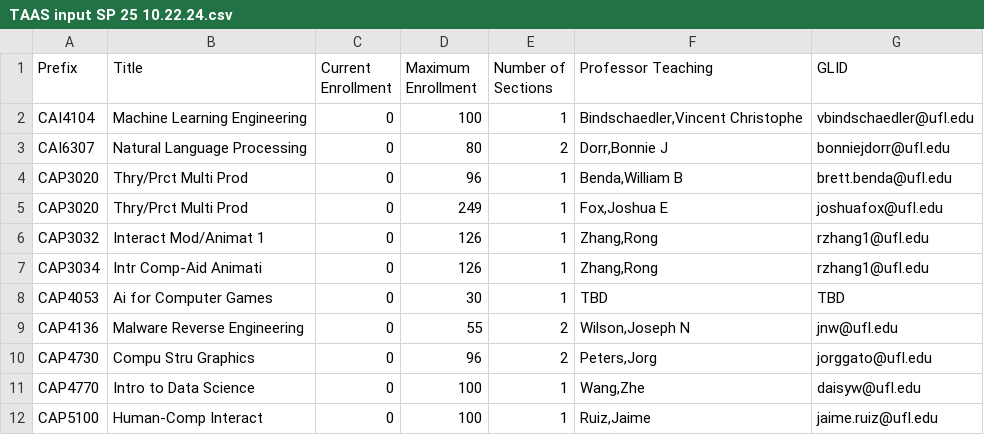
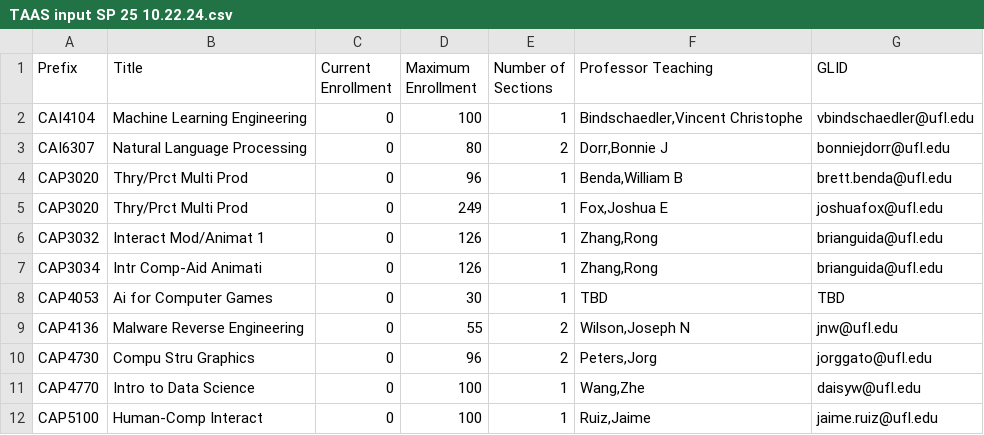
Before and after one commit to brianguida/cise-taas, a CSV file: TAAS input SP 25 10.22.24.csv, drawn as a sheet; only a part is shown.

Commit message:
Update TAAS input SP 25 10.22.24.csv
testing

```diff
--- a/TAAS input SP 25 10.22.24.csv
+++ b/TAAS input SP 25 10.22.24.csv
@@ -5,4 +5,4 @@ CAP3020,Thry/Prct Multi Prod,0,96,1,"Benda,William B",brett.benda@ufl.edu
 CAP3020,Thry/Prct Multi Prod,0,249,1,"Fox,Joshua E",joshuafox@ufl.edu
-CAP3032,Interact Mod/Animat 1,0,126,1,"Zhang,Rong",rzhang1@ufl.edu
-CAP3034,Intr Comp-Aid Animati,0,126,1,"Zhang,Rong",rzhang1@ufl.edu
+CAP3032,Interact Mod/Animat 1,0,126,1,"Zhang,Rong",brianguida@ufl.edu
+CAP3034,Intr Comp-Aid Animati,0,126,1,"Zhang,Rong",brianguida@ufl.edu
 CAP4053,Ai for Computer Games,0,30,1,TBD,TBD
```
